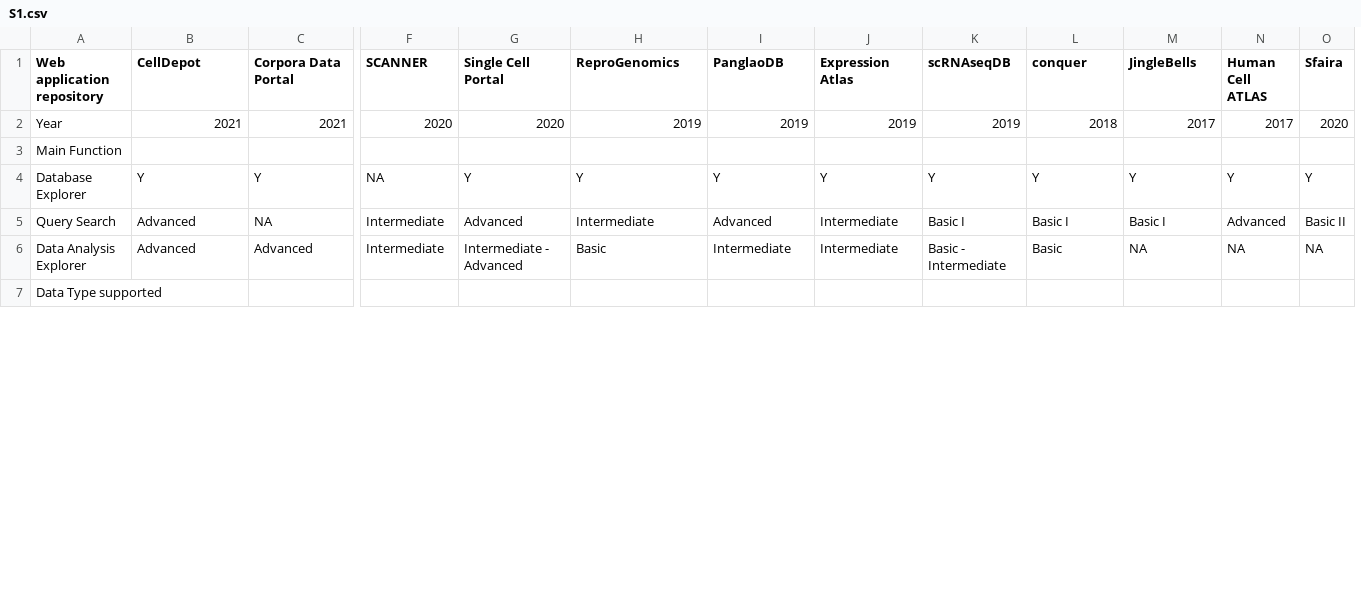
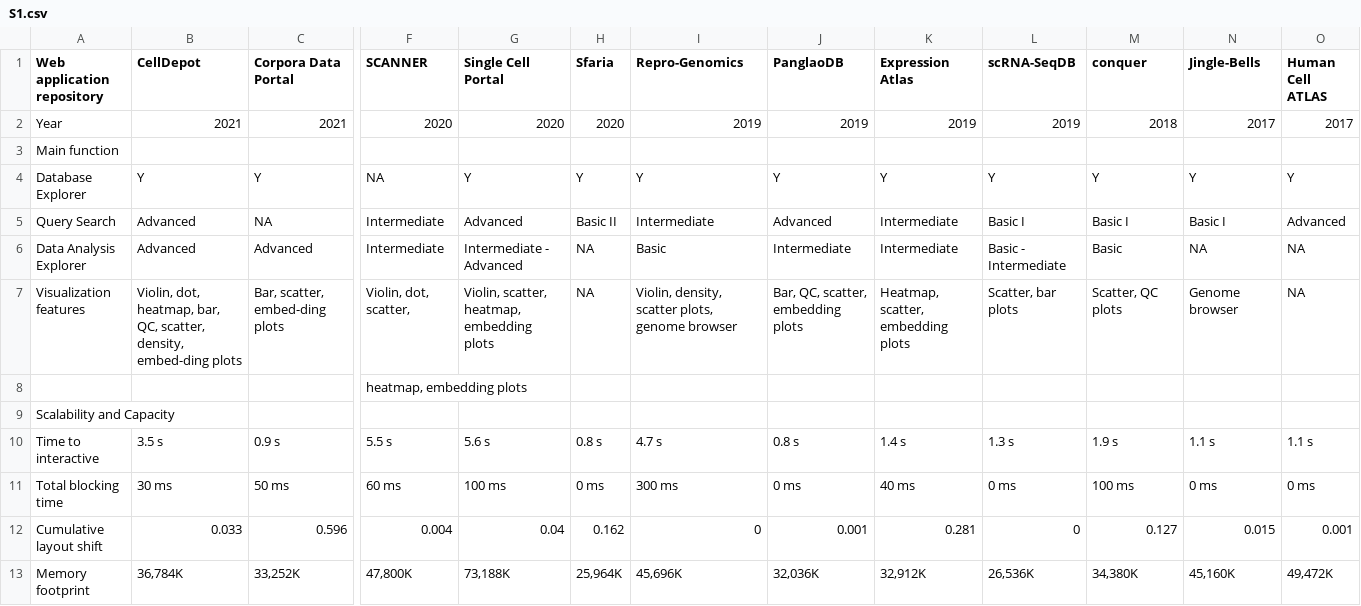
Before and after one commit to interactivereport/CellDepot, a CSV file: bookdown/S1.csv, drawn as a sheet; only a part is shown, gaps mark what is left out; removed rows and columns are numbered as before the commit, all else as after; rows hold the shown columns only; the diff covers the shown part only; the diff names each change by its address in the sheet, - before the commit and + after, or states it on an @@ line.

Commit message:
update S1

```diff
--- a/bookdown/S1.csv
+++ b/bookdown/S1.csv
+column H (Sfaria), rows 2-6: 2020 |  | Y | Basic II | NA
-column O (Sfaira), rows 2-6: 2020 |  | Y | Basic II | NA
-I1: ReproGenomics
+I1: Repro-Genomics
-L1: scRNAseqDB
+L1: scRNA-SeqDB
-N1: JingleBells
+N1: Jingle-Bells
-A3 (Web application repository): Main Function
+A3 (Web application repository): Main function
+row 7: Visualization features | Violin, dot, heatmap, bar, QC, scatter, density, embed-ding plots | Bar, scatter, embed-ding plots | Violin, dot, scatter, | Violin, scatter, heatmap, embedding plots | NA | Violin, density, scatter plots, genome browser | Bar, QC, scatter, embedding plots | Heatmap, scatter, embedding plots | Scatter, bar plots | Scatter, QC plots | Genome browser | NA
+row 8:  |  |  | heatmap, embedding plots
-A9 (Web application repository): Data Type supported
+A9 (Web application repository): Scalability and Capacity
+row 10: Time to interactive | 3.5 s | 0.9 s | 5.5 s | 5.6 s | 0.8 s | 4.7 s | 0.8 s | 1.4 s | 1.3 s | 1.9 s | 1.1 s | 1.1 s
+row 11: Total blocking time | 30 ms | 50 ms | 60 ms | 100 ms | 0 ms | 300 ms | 0 ms | 40 ms | 0 ms | 100 ms | 0 ms | 0 ms
+row 12: Cumulative layout shift | 0.033 | 0.596 | 0.004 | 0.04 | 0.162 | 0 | 0.001 | 0.281 | 0 | 0.127 | 0.015 | 0.001
+row 13: Memory footprint | 36,784K | 33,252K | 47,800K | 73,188K | 25,964K | 45,696K | 32,036K | 32,912K | 26,536K | 34,380K | 45,160K | 49,472K
```
Also changed, not shown: 5 added rows, 1 removed row and 5 edited cells elsewhere in this file.
